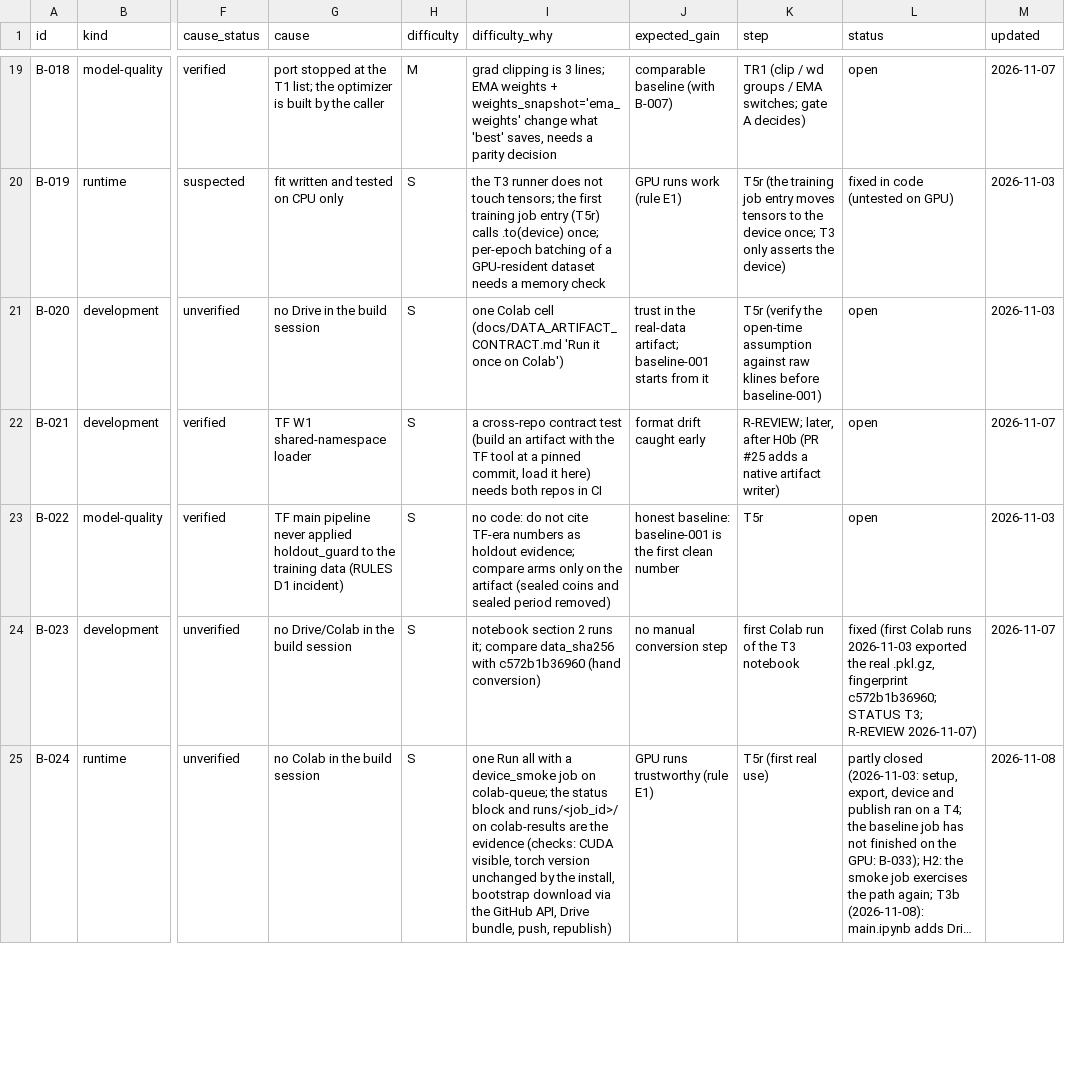
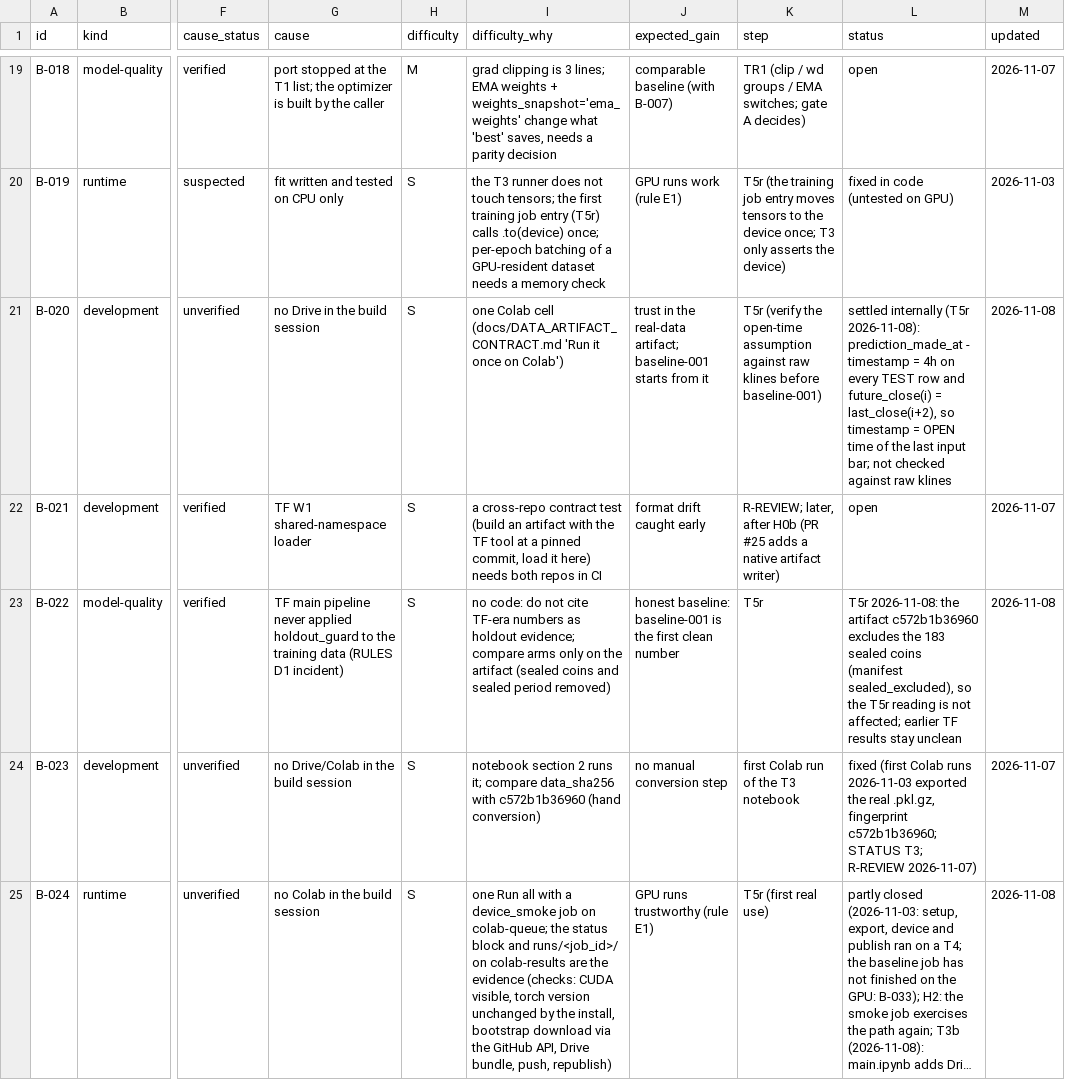
Before and after one commit to yuosef772424/nig-timenet-torch, a CSV file: docs/bottlenecks.csv, drawn as a sheet; only a part is shown, gaps mark what is left out; long unchanged cells end in …; the diff covers the shown part only; the diff names each change by its address in the sheet, - before the commit and + after, or states it on an @@ line.

```diff
--- a/docs/bottlenecks.csv
+++ b/docs/bottlenecks.csv
-L21 (status): open
+L21 (status): settled internally (T5r 2026-11-08): prediction_made_at - timestamp = 4h on every TEST row and future_close(i) = last_close(i+2), so timestamp = OPEN time of the last input bar; not checked against raw klines
-M21 (updated): 2026-11-03
+M21 (updated): 2026-11-08
-L23 (status): open
+L23 (status): T5r 2026-11-08: the artifact c572b1b36960 excludes the 183 sealed coins (manifest sealed_excluded), so the T5r reading is not affected; earlier TF results stay unclean
-M23 (updated): 2026-11-03
+M23 (updated): 2026-11-08
```
Also changed, not shown: 5 added rows and 8 edited cells elsewhere in this file, docs/friction_log.csv, docs/suggestions.csv, 3 other files.
